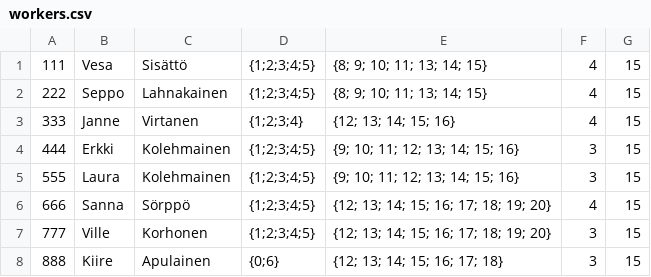
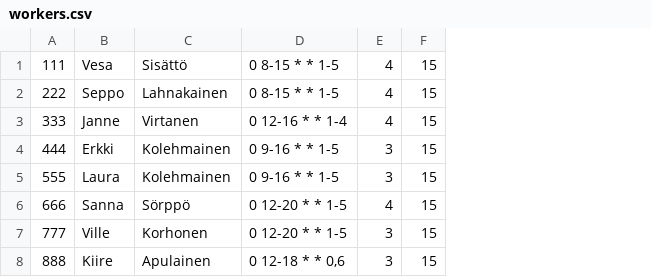
Before and after one commit to jamakoiv/nettikauppasimulaattori, a CSV file: simulator/data/workers.csv, drawn as a sheet; removed rows and columns are numbered as before the commit, all else as after; the diff names each change by its address in the sheet, - before the commit and + after, or states it on an @@ line.

Commit message:
Changed worker schedule to cron-style input.

```diff
--- a/simulator/data/workers.csv
+++ b/simulator/data/workers.csv
-column D, rows 1-8: {1;2;3;4;5} | {1;2;3;4;5} | {1;2;3;4} | {1;2;3;4;5} | {1;2;3;4;5} | {1;2;3;4;5} | {1;2;3;4;5} | {0;6}
-column E, rows 1-8: {8; 9; 10; 11; 13; 14; 15} | {8; 9; 10; 11; 13; 14; 15} | {12; 13; 14; 15; 16} | {9; 10; 11; 12; 13; 14; 15; 16} | {9; 10; 11; 12; 13; 14; 15; 16} | {12; 13; 14; 15; 16; 17; 18; 19; 20} | {12; 13; 14; 15; 16; 17; 18; 19; 20} | {12; 13; 14; 15; 16; 17; 18}
+column D, rows 1-8: 0 8-15 * * 1-5 | 0 8-15 * * 1-5 | 0 12-16 * * 1-4 | 0 9-16 * * 1-5 | 0 9-16 * * 1-5 | 0 12-20 * * 1-5 | 0 12-20 * * 1-5 | 0 12-18 * * 0,6
```
Also changed, not shown: 4 other files.
